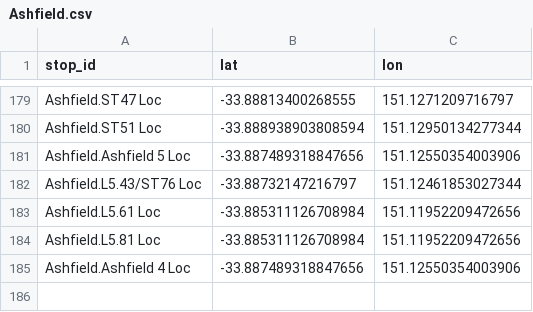
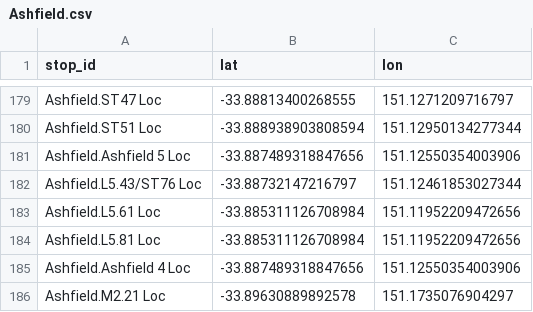
Before and after one commit to Tugzrida/tfnsw-gtfs-quirks, a CSV file: sydneytrains/locations/current/Ashfield.csv, drawn as a sheet; only a part is shown, gaps mark what is left out; the diff names each change by its address in the sheet, - before the commit and + after, or states it on an @@ line.

```diff
--- a/sydneytrains/locations/current/Ashfield.csv
+++ b/sydneytrains/locations/current/Ashfield.csv
+row 186: Ashfield.M2.21 Loc | -33.89630889892578 | 151.1735076904297
```
Also changed, not shown: sydneytrains/locations/current/Lidcombe.csv, sydneytrains/locations/current/Sutherland.csv, 1 other file.
